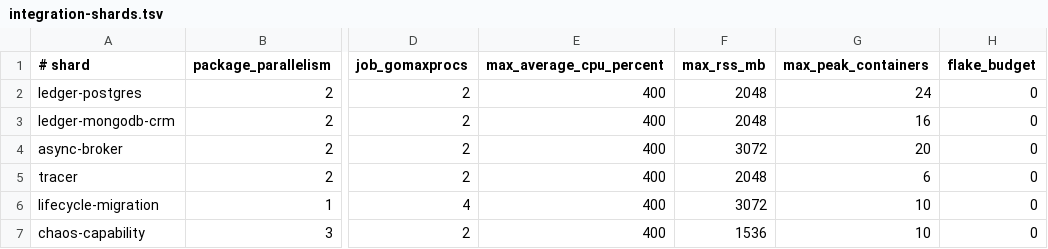
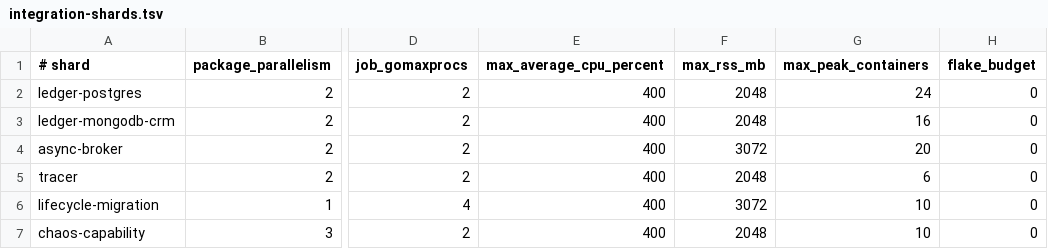
Before and after one commit to LerianStudio/midaz, a TSV file: ci/integration-shards.tsv, drawn as a sheet; only a part is shown, gaps mark what is left out; the diff names each change by its address in the sheet, - before the commit and + after, or states it on an @@ line.

Commit message:
fix(ci): raise the chaos-capability shard RSS budget to 2048 MB
The chaos-capability lane failed its 1536 MB peak-RSS budget at 1711 MB
while all 76 tests passed and CPU stayed at 131% of the 400% budget.
The peak occurred ~40s into the lane with zero container RSS: three
parallel package workers compiling large integration test binaries on a
cold or partially restored Go build cache. Warm-cache runs of the same
plan peak at 1050-1140 MB, so the 1536 MB budget only holds when
setup-go restores a warm build cache, making the lane flaky by
construction.

Raise the budget to 2048 MB, matching the ledger-postgres, tracer, and
ledger-mongodb-crm lanes, and update the pinned shard-config contract
accordingly.

Co-authored-by: Codesmith <codesmith-bot@users.noreply.github.com>

```diff
--- a/ci/integration-shards.tsv
+++ b/ci/integration-shards.tsv
-F7 (max_rss_mb): 1536
+F7 (max_rss_mb): 2048
```
Also changed, not shown: 1 other file.
